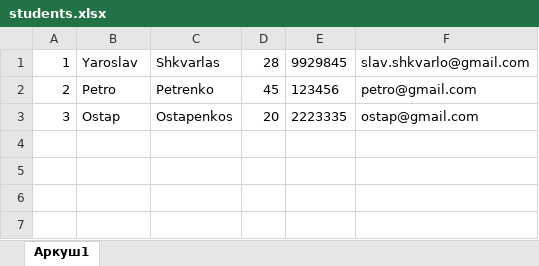
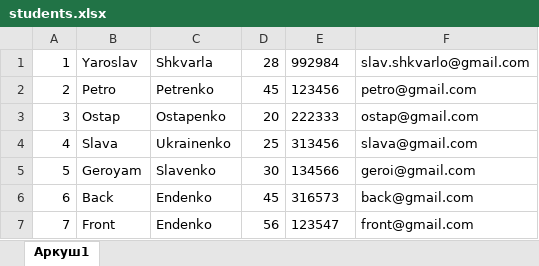
Before and after one commit to JustElvis/ExcelParserService, an Excel workbook: students.xlsx, sheet Аркуш1, drawn as a sheet; values as stored, in another font and other column widths than the file's, no borders; the diff names each change by its address in the sheet, - before the commit and + after, or states it on an @@ line.

```diff
--- a/students.xlsx (sheet Аркуш1)
+++ b/students.xlsx (sheet Аркуш1)
-C1: Shkvarlas
+C1: Shkvarla
-E1: 9929845
+E1: 992984
-C3: Ostapenkos
+C3: Ostapenko
-E3: 2223335
+E3: 222333
+row 4: 4 | Slava | Ukrainenko | 25 | 313456 | slava@gmail.com
+row 5: 5 | Geroyam | Slavenko | 30 | 134566 | geroi@gmail.com
+row 6: 6 | Back | Endenko | 45 | 316573 | back@gmail.com
+row 7: 7 | Front | Endenko | 56 | 123547 | front@gmail.com
```
Also changed, not shown: 4 other files.
